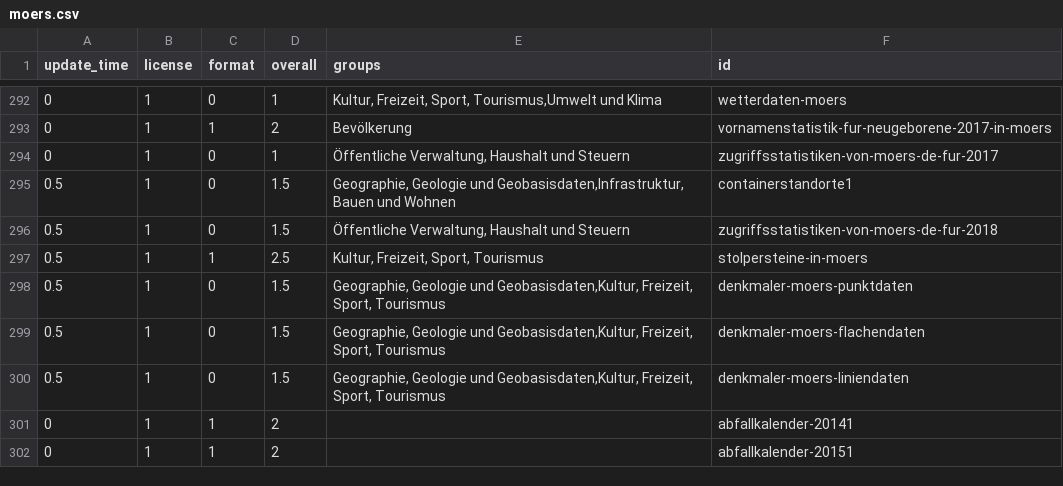
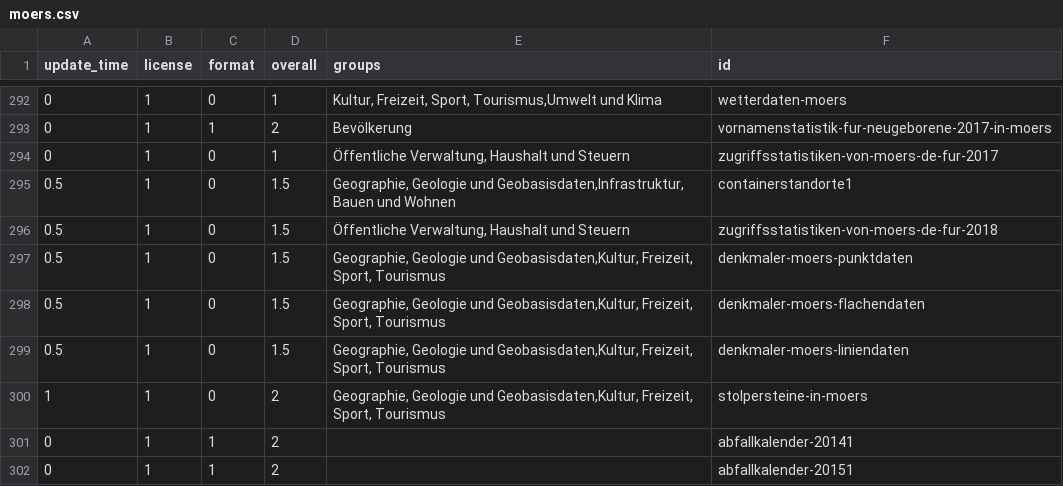
Before and after one commit to open-data-city-census/open-data-city-census.github.io, a CSV file: _data/city_stats/moers.csv, drawn as a sheet; only a part is shown, gaps mark what is left out; removed rows and columns are numbered as before the commit, all else as after; the diff names each change by its address in the sheet, - before the commit and + after, or states it on an @@ line.

Commit message:
automated update stats data moers

```diff
--- a/_data/city_stats/moers.csv
+++ b/_data/city_stats/moers.csv
-row 297: 0.5 | 1 | 1 | 2.5 | Kultur, Freizeit, Sport, Tourismus | stolpersteine-in-moers
+row 300: 1 | 1 | 0 | 2 | Geographie, Geologie und Geobasisdaten,Kultur, Freizeit, Sport, Tourismus | stolpersteine-in-moers
```
